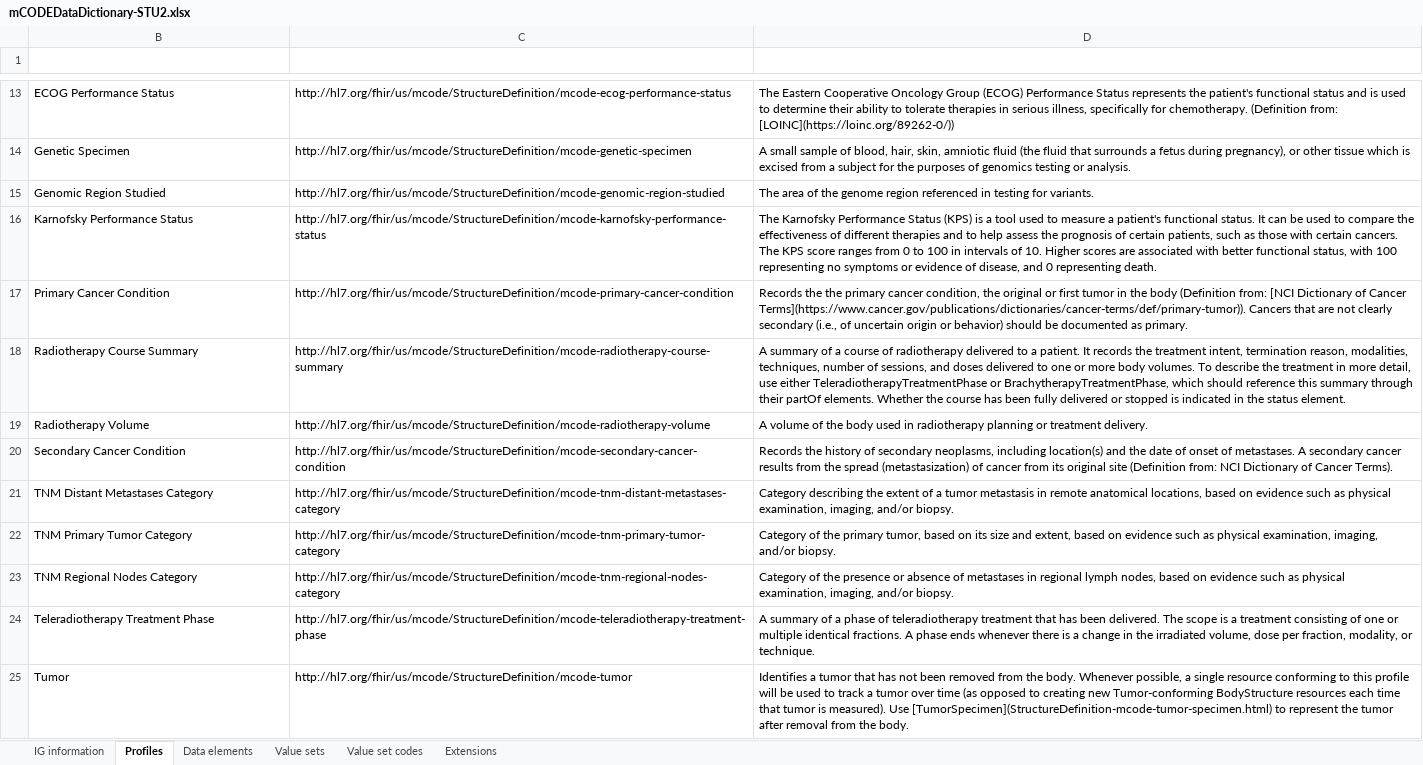
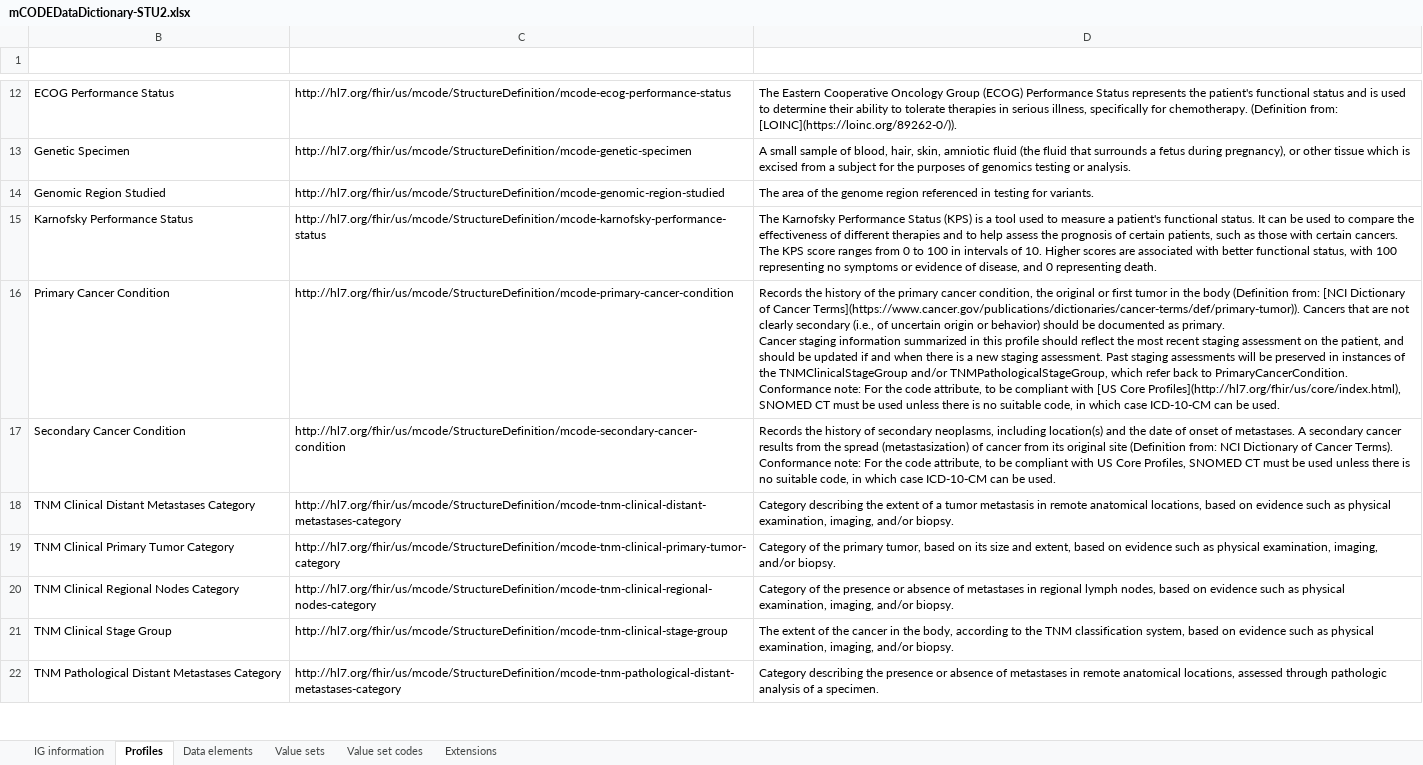
Before and after one commit to HL7/fhir-mCODE-ig, an Excel workbook: input/images/data-dictionary/mCODEDataDictionary-STU2.xlsx, sheet Profiles, drawn as a sheet; only a part is shown, gaps mark what is left out; values as stored, in another font and other column widths than the file's, no borders; table styles not drawn; removed rows and columns are numbered as before the commit, all else as after; ↵ is a line break in a cell; the diff covers the shown part only; the diff names each change by its address in the sheet, - before the commit and + after, or states it on an @@ line.

Commit message:
updated Data Dictionaries as per 10-01-2021

```diff
--- a/input/images/data-dictionary/mCODEDataDictionary-STU2.xlsx (sheet Profiles)
+++ b/input/images/data-dictionary/mCODEDataDictionary-STU2.xlsx (sheet Profiles)
-D12 (Description): …(Definition from: [LOINC](https://loinc.org/89262-0/))
+D12 (Description): …(Definition from: [LOINC](https://loinc.org/89262-0/)).
-D16 (Description): Records the the primary cancer condition, the original or first tumor in the body (Definition from: [NCI Dictionary of Cancer Terms](https://www.cancer.gov/publications/dictionaries/cancer-terms/def/primary-tumor)). Cancers that are not clearly secondary (i.e., of uncertain origin or behavior) should be documented as primary.
+D16 (Description): Records the history of the primary cancer condition, the original or first tumor in the body (Definition from: [NCI Dictionary of Cancer Terms](https://www.cancer.gov/publications/dictionaries/cancer-terms/def/primary-tumor)). Cancers that are not clearly secondary (i.e., of uncertain origin or behavior) should be documented as primary. ↵ Cancer staging information summarized in this profile should reflect the most recent staging assessment on the patient, and should be updated if and when there is a new staging assessment. Past staging assessments will be preserved in instances of the TNMClinicalStageGroup and/or TNMPathologicalStageGroup, which refer back to PrimaryCancerCondition. ↵ Conformance note: For the code attribute, to be compliant with [US Core Profiles](http://hl7.org/fhir/us/core/index.html), SNOMED CT must be used unless there is no suitable code, in which case ICD-10-CM can be used.
-row 18: Radiotherapy Course Summary | http://hl7.org/fhir/us/mcode/StructureDefinition/mcode-radiotherapy-course-summary | A summary of a course of radiotherapy delivered to a patient. It records the treatment intent, termination reason, modalities, techniques, number of sessions, and doses delivered to one or more body volumes. To describe the treatment in more detail, use either TeleradiotherapyTreatmentPhase or BrachytherapyTreatmentPhase, which should reference this summary through their partOf elements. Whether the course has been fully delivered or stopped is indicated in the status element.
-row 19: Radiotherapy Volume | http://hl7.org/fhir/us/mcode/StructureDefinition/mcode-radiotherapy-volume | A volume of the body used in radiotherapy planning or treatment delivery.
-D17 (Description): …Cancer Terms).
+D17 (Description): …Cancer Terms). ↵ Conformance note: For the code attribute, to be compliant with US Core Profiles, SNOMED CT must be used unless there is no suitable code, in which case ICD-10-CM can be used.
-B18 (Title): TNM Distant Metastases Category
+B18 (Title): TNM Clinical Distant Metastases Category
-C18 (Url): http://hl7.org/fhir/us/mcode/StructureDefinition/mcode-tnm-distant-metastases-category
+C18 (Url): http://hl7.org/fhir/us/mcode/StructureDefinition/mcode-tnm-clinical-distant-metastases-category
-B19 (Title): TNM Primary Tumor Category
+B19 (Title): TNM Clinical Primary Tumor Category
-C19 (Url): http://hl7.org/fhir/us/mcode/StructureDefinition/mcode-tnm-primary-tumor-category
+C19 (Url): http://hl7.org/fhir/us/mcode/StructureDefinition/mcode-tnm-clinical-primary-tumor-category
-B20 (Title): TNM Regional Nodes Category
+B20 (Title): TNM Clinical Regional Nodes Category
-C20 (Url): http://hl7.org/fhir/us/mcode/StructureDefinition/mcode-tnm-regional-nodes-category
+C20 (Url): http://hl7.org/fhir/us/mcode/StructureDefinition/mcode-tnm-clinical-regional-nodes-category
-row 24: Teleradiotherapy Treatment Phase | http://hl7.org/fhir/us/mcode/StructureDefinition/mcode-teleradiotherapy-treatment-phase | A summary of a phase of teleradiotherapy treatment that has been delivered. The scope is a treatment consisting of one or multiple identical fractions. A phase ends whenever there is a change in the irradiated volume, dose per fraction, modality, or technique.
-row 25: Tumor | http://hl7.org/fhir/us/mcode/StructureDefinition/mcode-tumor | Identifies a tumor that has not been removed from the body. Whenever possible, a single resource conforming to this profile will be used to track a tumor over time (as opposed to creating new Tumor-conforming BodyStructure resources each time that tumor is measured). Use [TumorSpecimen](StructureDefinition-mcode-tumor-specimen.html) to represent the tumor after removal from the body.
+row 21: TNM Clinical Stage Group | http://hl7.org/fhir/us/mcode/StructureDefinition/mcode-tnm-clinical-stage-group | The extent of the cancer in the body, according to the TNM classification system, based on evidence such as physical examination, imaging, and/or biopsy.
+row 22: TNM Pathological Distant Metastases Category | http://hl7.org/fhir/us/mcode/StructureDefinition/mcode-tnm-pathological-distant-metastases-category | Category describing the presence or absence of metastases in remote anatomical locations, assessed through pathologic analysis of a specimen.
```
Also changed, not shown: 6 added rows, 8 removed rows and 13 edited cells elsewhere in this sheet, sheet Value set codes, sheet Data elements, sheet Value sets, sheet Extensions, sheet IG information, hidden cells, input/images/data-dictionary/mCODEDataDictionary-STU2-vs-STU1.xlsx.
